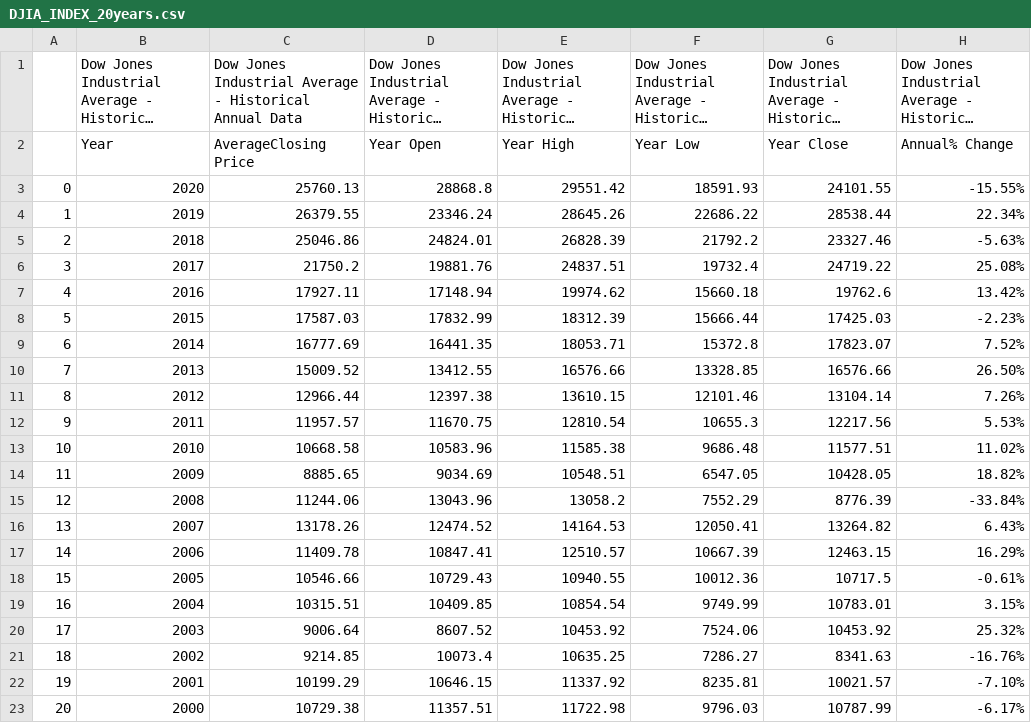
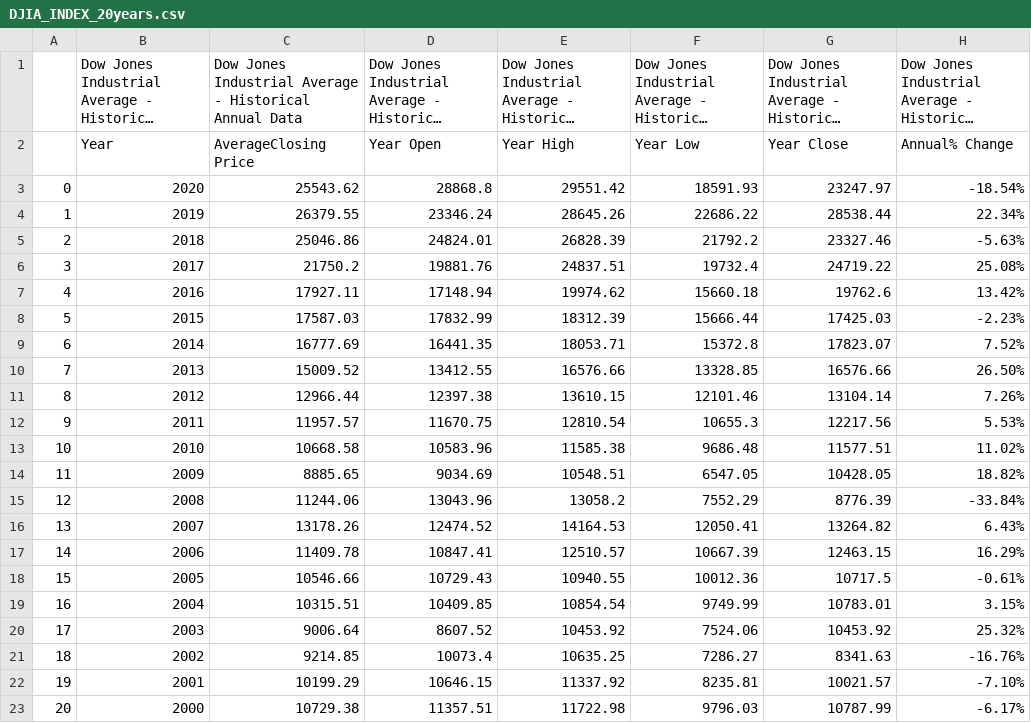
Before and after one commit to federicocestau/Capital-Markets-Challenge, a CSV file: DJIA_INDEX_20years.csv, drawn as a sheet; long unchanged cells end in ….

```diff
--- a/DJIA_INDEX_20years.csv
+++ b/DJIA_INDEX_20years.csv
@@ -2,3 +2,3 @@
 ,Year,AverageClosing Price,Year Open,Year High,Year Low,Year Close,Annual% Change
-0,2020,25760.13,28868.8,29551.42,18591.93,24101.55,-15.55%
+0,2020,25543.62,28868.8,29551.42,18591.93,23247.97,-18.54%
 1,2019,26379.55,23346.24,28645.26,22686.22,28538.44,22.34%
```
Also changed, not shown: NASDAQ_INDEX_20years.csv, S&P_INDEX_20years.csv, 4 other files.
